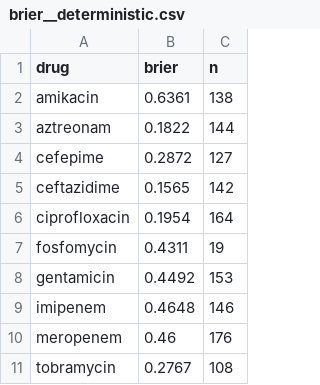
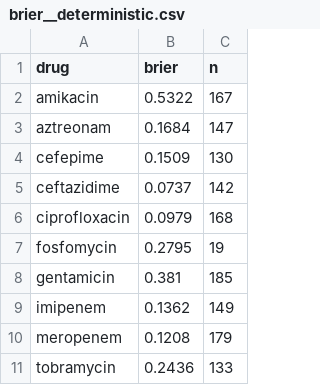
Before and after one commit to ragwort15/GenomeFirewall, a CSV file: Result/benchmark_kp_pilot/brier__deterministic.csv, drawn as a sheet.

```diff
--- a/Result/benchmark_kp_pilot/brier__deterministic.csv
+++ b/Result/benchmark_kp_pilot/brier__deterministic.csv
@@ -1,11 +1,11 @@
 drug,brier,n
-amikacin,0.6361,138
-aztreonam,0.1822,144
-cefepime,0.2872,127
-ceftazidime,0.1565,142
-ciprofloxacin,0.1954,164
-fosfomycin,0.4311,19
-gentamicin,0.4492,153
-imipenem,0.4648,146
-meropenem,0.46,176
-tobramycin,0.2767,108
+amikacin,0.5322,167
+aztreonam,0.1684,147
+cefepime,0.1509,130
+ceftazidime,0.0737,142
+ciprofloxacin,0.0979,168
+fosfomycin,0.2795,19
+gentamicin,0.381,185
+imipenem,0.1362,149
+meropenem,0.1208,179
+tobramycin,0.2436,133
```
Also changed, not shown: Result/benchmark_kp_pilot/by_group.csv, Result/benchmark_kp_pilot/per_drug_metrics__deterministic.csv, 15 other files.
